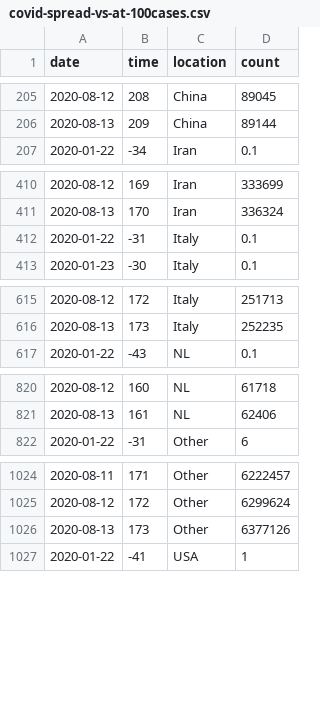
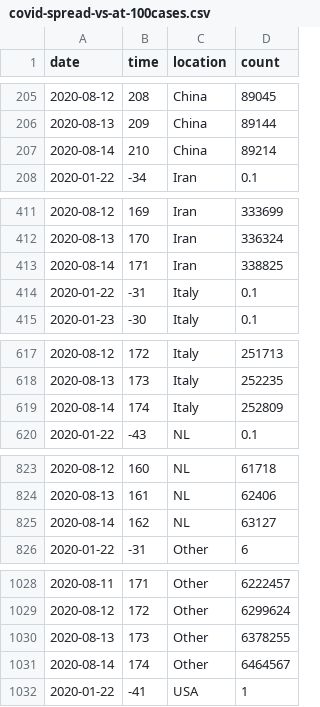
Before and after one commit to robhanssen/covid-19, a CSV file: data/covid-spread-vs-at-100cases.csv, drawn as a sheet; only a part is shown, gaps mark what is left out; the diff covers the shown part only.

```diff
--- a/data/covid-spread-vs-at-100cases.csv
+++ b/data/covid-spread-vs-at-100cases.csv
@@ -206,2 +206,3 @@ date,time,location,count
 2020-08-13,209,China,89144
+2020-08-14,210,China,89214
 2020-01-22,-34,Iran,0.1
@@ -411,2 +412,3 @@ date,time,location,count
 2020-08-13,170,Iran,336324
+2020-08-14,171,Iran,338825
 2020-01-22,-31,Italy,0.1
@@ -616,2 +618,3 @@ date,time,location,count
 2020-08-13,173,Italy,252235
+2020-08-14,174,Italy,252809
 2020-01-22,-43,NL,0.1
@@ -821,2 +824,3 @@ date,time,location,count
 2020-08-13,161,NL,62406
+2020-08-14,162,NL,63127
 2020-01-22,-31,Other,6
@@ -1025,3 +1029,4 @@ date,time,location,count
 2020-08-12,172,Other,6299624
-2020-08-13,173,Other,6377126
+2020-08-13,173,Other,6378255
+2020-08-14,174,Other,6464567
 2020-01-22,-41,USA,1
```
Also changed, not shown: 2 added rows elsewhere in this file, data/covid-sc-deaths.csv, data/covid-sc-spread.csv, 20 other files.
